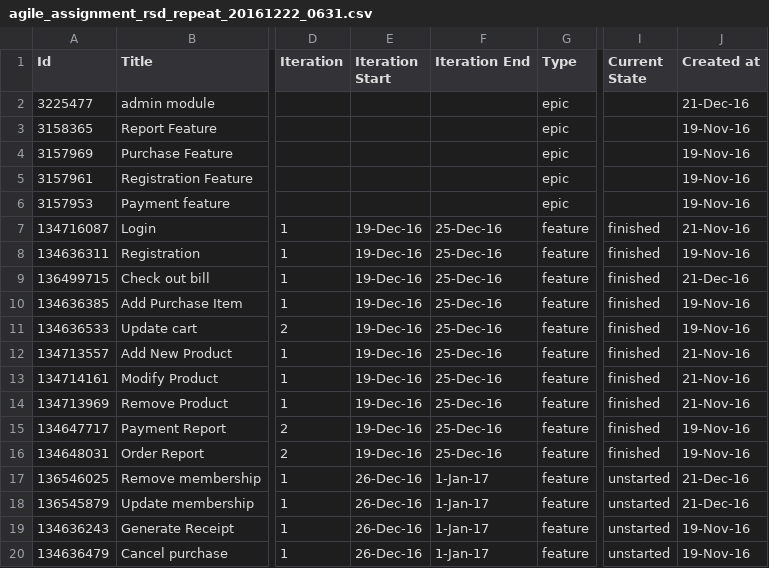
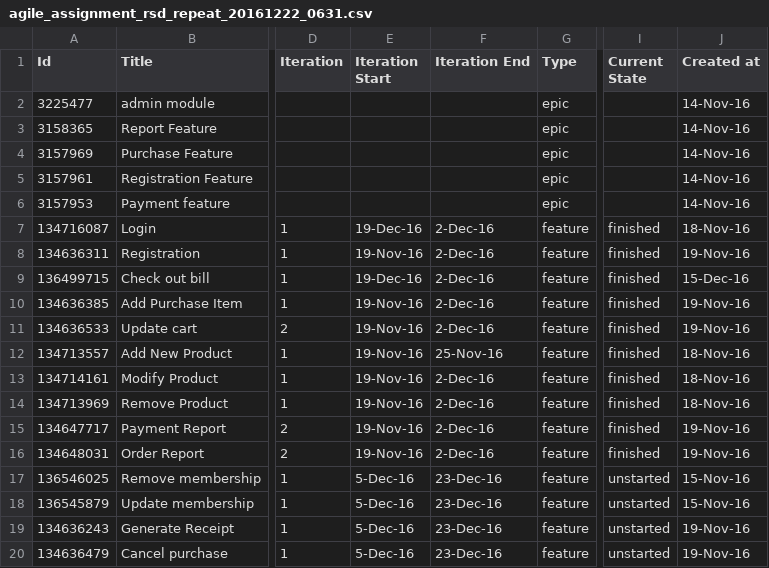
Before and after one commit to tenshi1568/AgileAssignmentRepeat, a CSV file: Process/1/Sprint1/agile_assignment_rsd_repeat_20161222_0631.csv, drawn as a sheet; only a part is shown, gaps mark what is left out; the diff names each change by its address in the sheet, - before the commit and + after, or states it on an @@ line.

Commit message:
Finished
Finished

```diff
--- a/Process/1/Sprint1/agile_assignment_rsd_repeat_20161222_0631.csv
+++ b/Process/1/Sprint1/agile_assignment_rsd_repeat_20161222_0631.csv
-J2 (Created at): 21-Dec-16
+J2 (Created at): 14-Nov-16
-J3:J6 (Created at): 19-Nov-16
+J3:J6 (Created at): 14-Nov-16
-F7:F11 (Iteration End): 25-Dec-16
+F7:F11 (Iteration End): 2-Dec-16
-J7 (Created at): 21-Nov-16
+J7 (Created at): 18-Nov-16
-E8 (Iteration Start): 19-Dec-16
+E8 (Iteration Start): 19-Nov-16
-J9 (Created at): 21-Dec-16
+J9 (Created at): 15-Dec-16
-E10:E16 (Iteration Start): 19-Dec-16
+E10:E16 (Iteration Start): 19-Nov-16
-F12 (Iteration End): 25-Dec-16
+F12 (Iteration End): 25-Nov-16
-J12:J14 (Created at): 21-Nov-16
+J12:J14 (Created at): 18-Nov-16
-F13:F16 (Iteration End): 25-Dec-16
+F13:F16 (Iteration End): 2-Dec-16
-E17:E20 (Iteration Start): 26-Dec-16
+E17:E20 (Iteration Start): 5-Dec-16
-F17:F20 (Iteration End): 1-Jan-17
+F17:F20 (Iteration End): 23-Dec-16
-J17:J18 (Created at): 21-Dec-16
+J17:J18 (Created at): 15-Nov-16
```
